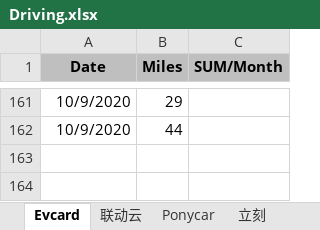
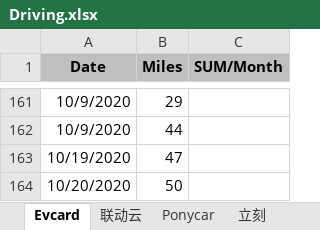
Before and after one commit to pure-study/misc, an Excel workbook: src/main/resources/Driving.xlsx, sheet Evcard, drawn as a sheet; only a part is shown, gaps mark what is left out; values as stored, in another font and other column widths than the file's, no borders; the diff names each change by its address in the sheet, - before the commit and + after, or states it on an @@ line.

Commit message:
tag

```diff
--- a/src/main/resources/Driving.xlsx (sheet Evcard)
+++ b/src/main/resources/Driving.xlsx (sheet Evcard)
+row 163: 10/19/2020 | 47
+row 164: 10/20/2020 | 50
```
Also changed, not shown: sheet SUM.
